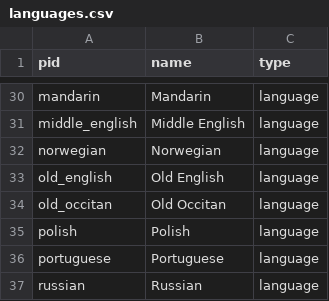
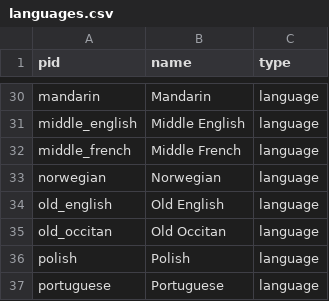
Before and after one commit to double-speak/doublespeak.github.io, a CSV file: _data/languages.csv, drawn as a sheet; only a part is shown, gaps mark what is left out; the shorter side is filled out with more unchanged rows; the diff names each change by its address in the sheet, - before the commit and + after, or states it on an @@ line.

Commit message:
added Middle French for 2019 issue

```diff
--- a/_data/languages.csv
+++ b/_data/languages.csv
+row 32: middle_french | Middle French | language
```
